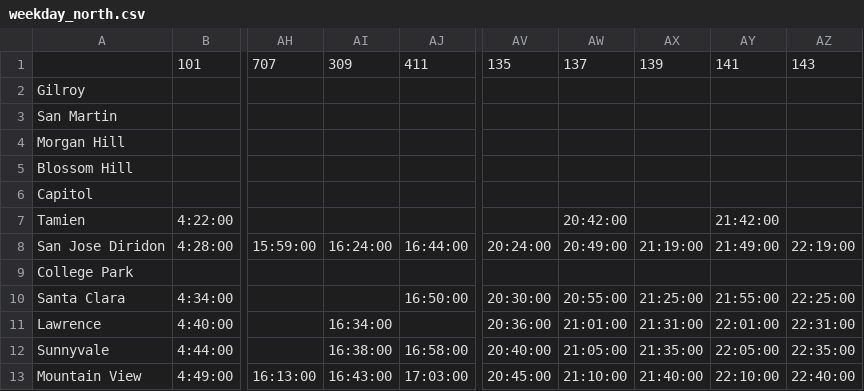
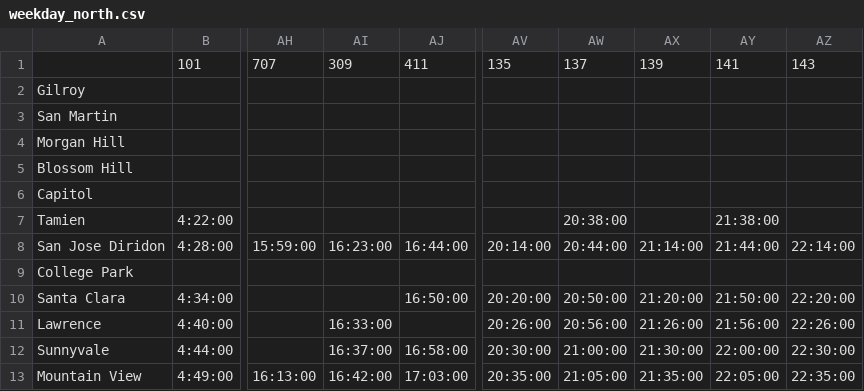
Before and after one commit to woodie/next-caltrain-pwa, a CSV file: data/weekday_north.csv, drawn as a sheet; only a part is shown, gaps mark what is left out; the diff covers the shown part only; the diff names each change by its address in the sheet, - before the commit and + after, or states it on an @@ line.

```diff
--- a/data/weekday_north.csv
+++ b/data/weekday_north.csv
-AW7: 20:42:00
+AW7: 20:38:00
-AY7: 21:42:00
+AY7: 21:38:00
-AI8: 16:24:00
+AI8: 16:23:00
-AV8: 20:24:00
+AV8: 20:14:00
-AW8: 20:49:00
+AW8: 20:44:00
-AX8: 21:19:00
+AX8: 21:14:00
-AY8: 21:49:00
+AY8: 21:44:00
-AZ8: 22:19:00
+AZ8: 22:14:00
-AV10: 20:30:00
+AV10: 20:20:00
-AW10: 20:55:00
+AW10: 20:50:00
-AX10: 21:25:00
+AX10: 21:20:00
-AY10: 21:55:00
+AY10: 21:50:00
-AZ10: 22:25:00
+AZ10: 22:20:00
-AI11: 16:34:00
+AI11: 16:33:00
-AV11: 20:36:00
+AV11: 20:26:00
-AW11: 21:01:00
+AW11: 20:56:00
-AX11: 21:31:00
+AX11: 21:26:00
-AY11: 22:01:00
+AY11: 21:56:00
-AZ11: 22:31:00
+AZ11: 22:26:00
-AI12: 16:38:00
+AI12: 16:37:00
-AV12: 20:40:00
+AV12: 20:30:00
-AW12: 21:05:00
+AW12: 21:00:00
-AX12: 21:35:00
+AX12: 21:30:00
-AY12: 22:05:00
+AY12: 22:00:00
-AZ12: 22:35:00
+AZ12: 22:30:00
-AI13: 16:43:00
+AI13: 16:42:00
-AV13: 20:45:00
+AV13: 20:35:00
-AW13: 21:10:00
+AW13: 21:05:00
-AX13: 21:40:00
+AX13: 21:35:00
-AY13: 22:10:00
+AY13: 22:05:00
-AZ13: 22:40:00
+AZ13: 22:35:00
```
Also changed, not shown: 1 added row and 136 edited cells elsewhere in this file, data/weekday_south.csv, data/weekend_north.csv, 5 other files.
